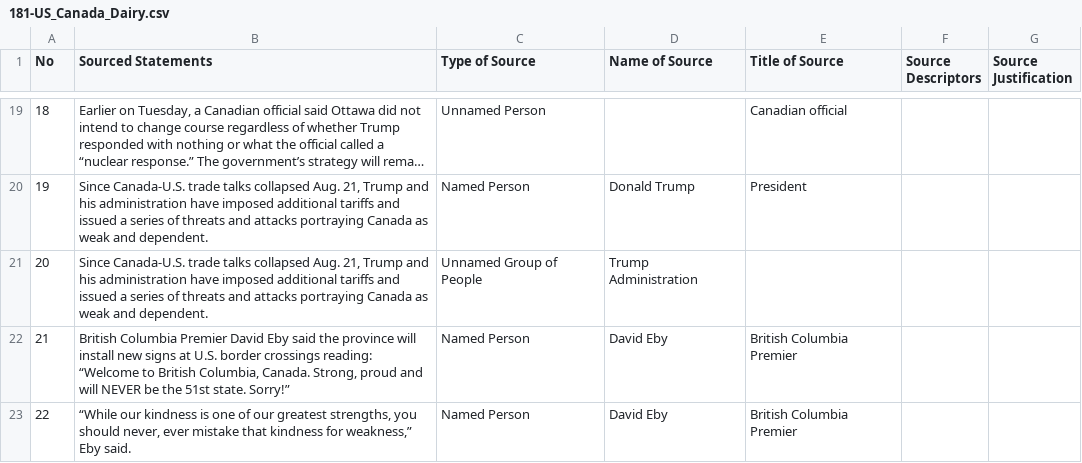
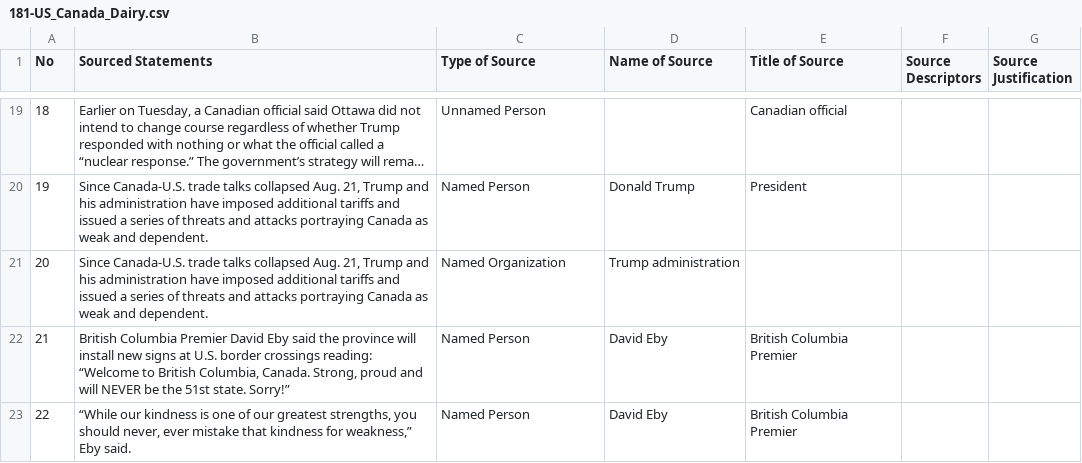
Before and after one commit to MarkkulaCenterJMEthics/llms-journ-sourcing, a CSV file: benchmarking/GT data/GT-II/181-US_Canada_Dairy.csv, drawn as a sheet; only a part is shown, gaps mark what is left out; long unchanged cells end in ….

```diff
--- a/benchmarking/GT data/GT-II/181-US_Canada_Dairy.csv
+++ b/benchmarking/GT data/GT-II/181-US_Canada_Dairy.csv
@@ -21,3 +21,3 @@ No,Sourced Statements,Type of Source,Name of Source,Title of Source,Source Descr
 19,"Since Canada-U.S. trade talks collapsed Aug. 21, Trump and his administration have imposed additional tariffs and issued a series of threats and attacks portraying Canada as weak and dependent.",Named Person,Donald Trump,President,,
-20,"Since Canada-U.S. trade talks collapsed Aug. 21, Trump and his administration have imposed additional tariffs and issued a series of threats and attacks portraying Canada as weak and dependent.",Unnamed Group of People,Trump Administration,,,
+20,"Since Canada-U.S. trade talks collapsed Aug. 21, Trump and his administration have imposed additional tariffs and issued a series of threats and attacks portraying Canada as weak and dependent.",Named Organization,Trump administration,,,
 21,"British Columbia Premier David Eby said the province will install new signs at U.S. border crossings reading: “Welcome to British Columbia, Canada. Strong, proud and will NEVER be the 51st state. Sorry!”
```
Also changed, not shown: 1 other file.
